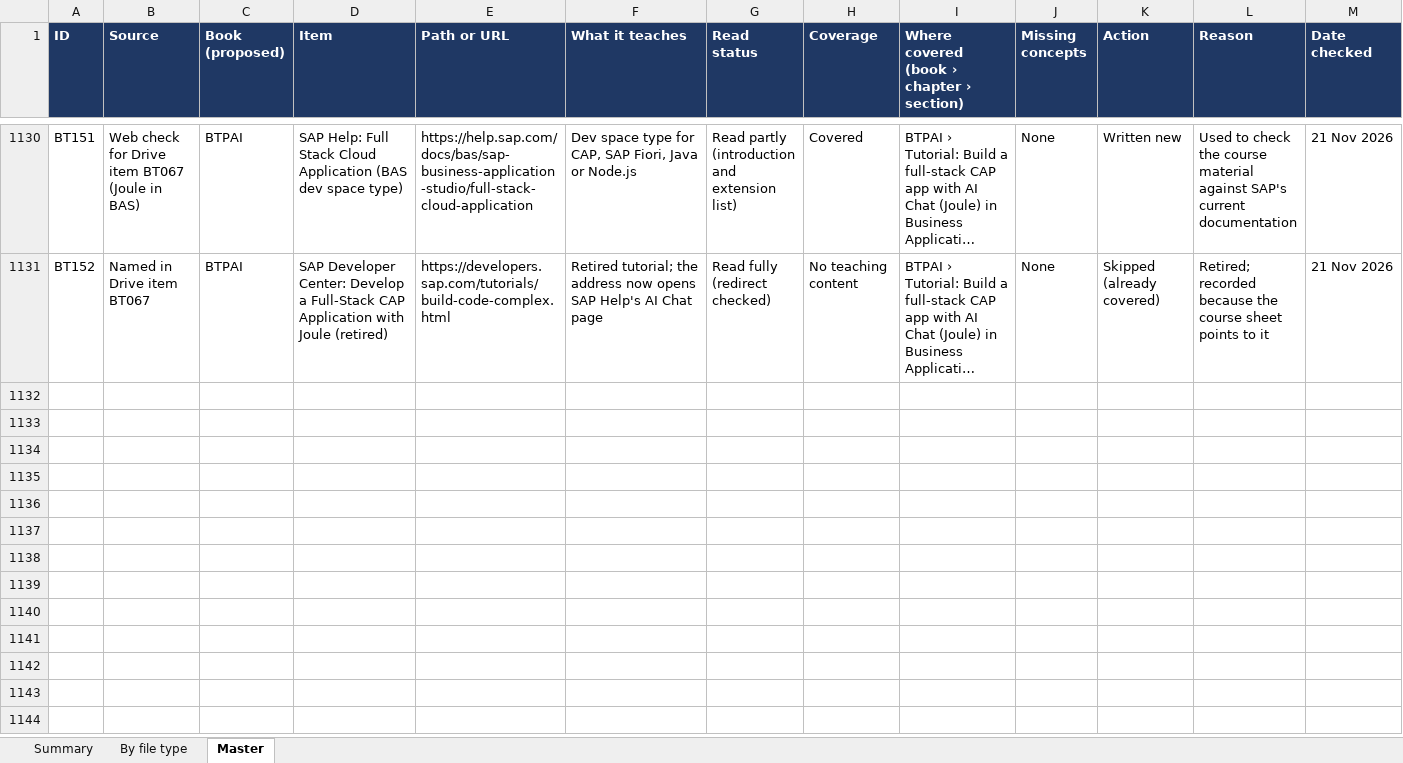
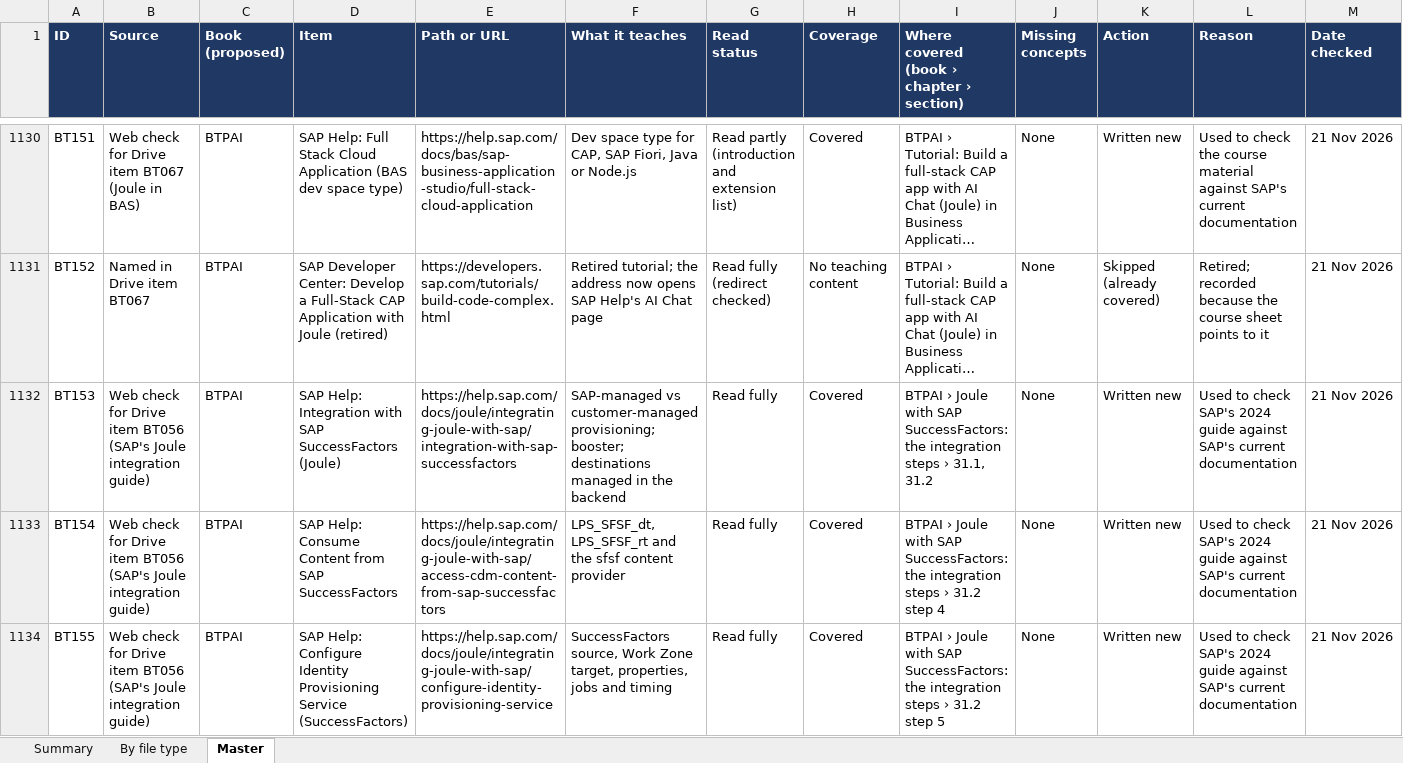
Before and after one commit to kiaanwankhede/MyNotes, an Excel workbook: master/master.xlsx, sheet Master, drawn as a sheet; only a part is shown, gaps mark what is left out; long unchanged cells end in …; values as stored, in another font and other column widths than the file's, no borders; rows hold the shown columns only; the diff covers the shown part only; the diff names each change by its address in the sheet, - before the commit and + after, or states it on an @@ line.

```diff
--- a/master/master.xlsx (sheet Master)
+++ b/master/master.xlsx (sheet Master)
+row 1132: BT153 | Web check for Drive item BT056 (SAP's Joule integration guide) | BTPAI | SAP Help: Integration with SAP SuccessFactors (Joule) | https://help.sap.com/docs/joule/integrating-joule-with-sap/integration-with-sap-successfactors | SAP-managed vs customer-managed provisioning; booster; destinations managed in the backend | Read fully | Covered | BTPAI › Joule with SAP SuccessFactors: the integration steps › 31.1, 31.2 | None | Written new | Used to check SAP's 2024 guide against SAP's current documentation | 21 Nov 2026
+row 1133: BT154 | Web check for Drive item BT056 (SAP's Joule integration guide) | BTPAI | SAP Help: Consume Content from SAP SuccessFactors | https://help.sap.com/docs/joule/integrating-joule-with-sap/access-cdm-content-from-sap-successfactors | LPS_SFSF_dt, LPS_SFSF_rt and the sfsf content provider | Read fully | Covered | BTPAI › Joule with SAP SuccessFactors: the integration steps › 31.2 step 4 | None | Written new | Used to check SAP's 2024 guide against SAP's current documentation | 21 Nov 2026
+row 1134: BT155 | Web check for Drive item BT056 (SAP's Joule integration guide) | BTPAI | SAP Help: Configure Identity Provisioning Service (SuccessFactors) | https://help.sap.com/docs/joule/integrating-joule-with-sap/configure-identity-provisioning-service | SuccessFactors source, Work Zone target, properties, jobs and timing | Read fully | Covered | BTPAI › Joule with SAP SuccessFactors: the integration steps › 31.2 step 5 | None | Written new | Used to check SAP's 2024 guide against SAP's current documentation | 21 Nov 2026
```
Also changed, not shown: 7 added rows and 6 edited cells elsewhere in this sheet, sheet By file type, sheet Summary, 6 other files.
